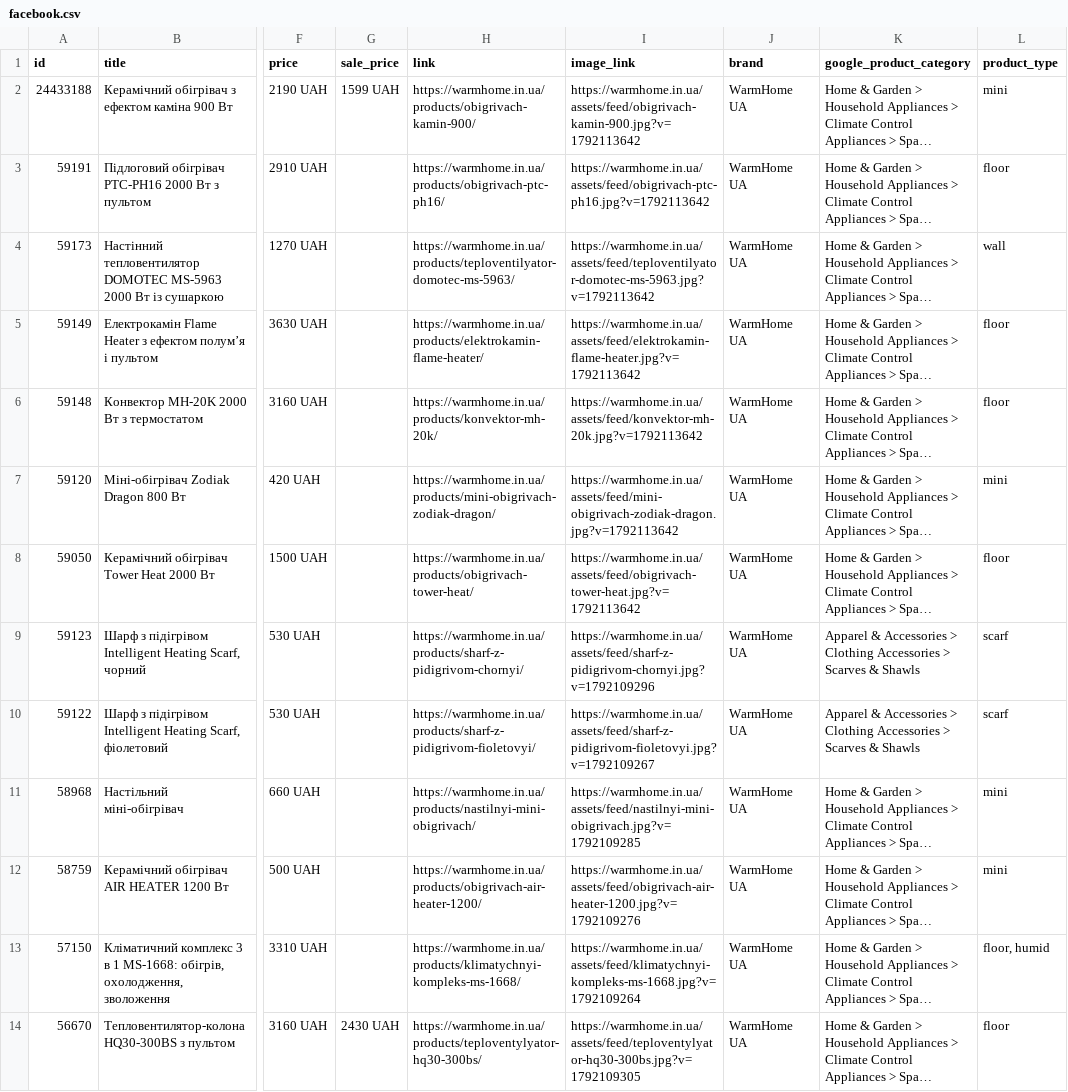
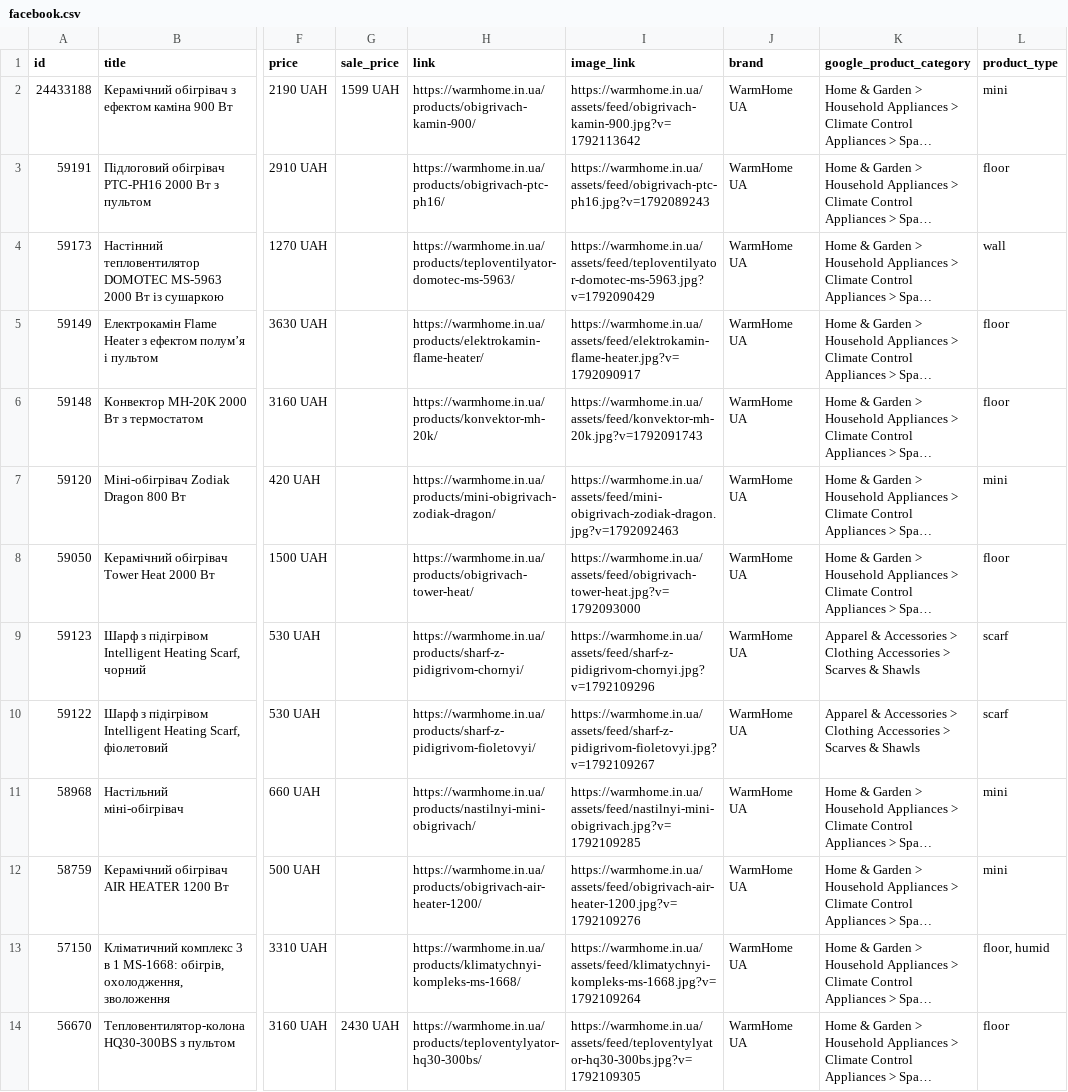
Before and after one commit to beginning2026now-pixel/warmhome-landing, a CSV file: feed/facebook.csv, drawn as a sheet; only a part is shown, gaps mark what is left out; long unchanged cells end in …; the diff names each change by its address in the sheet, - before the commit and + after, or states it on an @@ line.

```diff
--- a/feed/facebook.csv
+++ b/feed/facebook.csv
-I3 (image_link): https://warmhome.in.ua/assets/feed/obigrivach-ptc-ph16.jpg?v=1792113642
+I3 (image_link): https://warmhome.in.ua/assets/feed/obigrivach-ptc-ph16.jpg?v=1792089243
-I4 (image_link): https://warmhome.in.ua/assets/feed/teploventilyator-domotec-ms-5963.jpg?v=1792113642
+I4 (image_link): https://warmhome.in.ua/assets/feed/teploventilyator-domotec-ms-5963.jpg?v=1792090429
-I5 (image_link): https://warmhome.in.ua/assets/feed/elektrokamin-flame-heater.jpg?v=1792113642
+I5 (image_link): https://warmhome.in.ua/assets/feed/elektrokamin-flame-heater.jpg?v=1792090917
-I6 (image_link): https://warmhome.in.ua/assets/feed/konvektor-mh-20k.jpg?v=1792113642
+I6 (image_link): https://warmhome.in.ua/assets/feed/konvektor-mh-20k.jpg?v=1792091743
-I7 (image_link): https://warmhome.in.ua/assets/feed/mini-obigrivach-zodiak-dragon.jpg?v=1792113642
+I7 (image_link): https://warmhome.in.ua/assets/feed/mini-obigrivach-zodiak-dragon.jpg?v=1792092463
-I8 (image_link): https://warmhome.in.ua/assets/feed/obigrivach-tower-heat.jpg?v=1792113642
+I8 (image_link): https://warmhome.in.ua/assets/feed/obigrivach-tower-heat.jpg?v=1792093000
```
Also changed, not shown: 7 other files.
